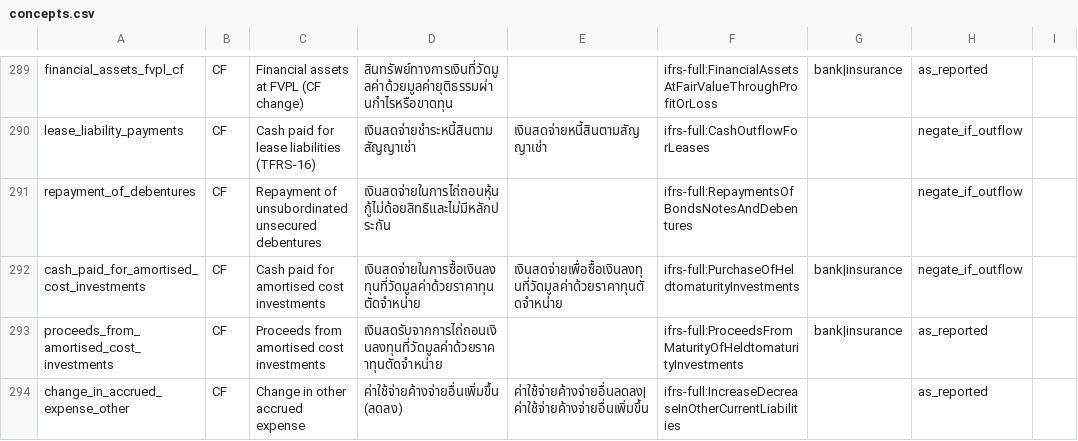
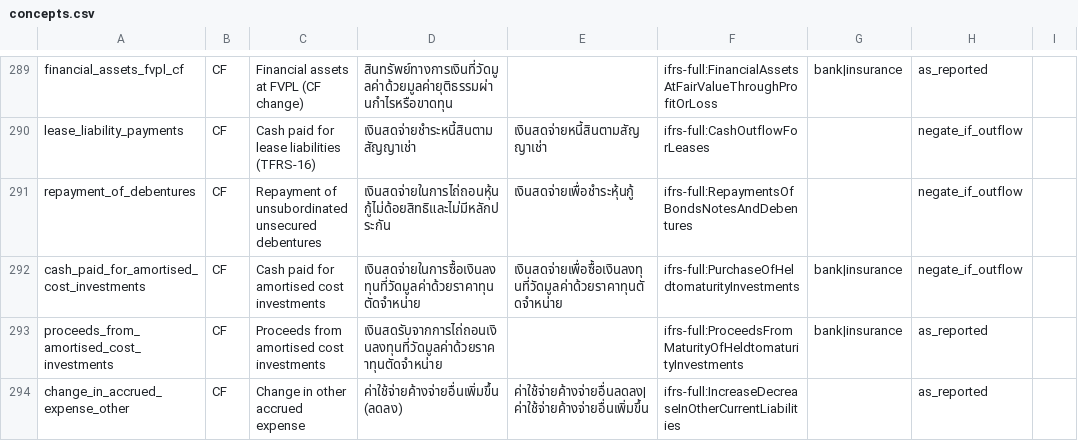
Before and after one commit to ninyawee/thaifin, a CSV file: data/concepts.csv, drawn as a sheet; only a part is shown, gaps mark what is left out; the diff covers the shown part only.

```diff
--- a/data/concepts.csv
+++ b/data/concepts.csv
@@ -290,3 +290,3 @@ financial_assets_fvpl_cf,CF,Financial assets at FVPL (CF change),สินทร
 lease_liability_payments,CF,Cash paid for lease liabilities (TFRS-16),เงินสดจ่ายชำระหนี้สินตามสัญญาเช่า,เงินสดจ่ายหนี้สินตามสัญญาเช่า,ifrs-full:CashOutflowForLeases,,negate_if_outflow
-repayment_of_debentures,CF,Repayment of unsubordinated unsecured debentures,เงินสดจ่ายในการไถ่ถอนหุ้นกู้ไม่ด้อยสิทธิและไม่มีหลักประกัน,,ifrs-full:RepaymentsOfBondsNotesAndDebentures,,negate_if_outflow
+repayment_of_debentures,CF,Repayment of unsubordinated unsecured debentures,เงินสดจ่ายในการไถ่ถอนหุ้นกู้ไม่ด้อยสิทธิและไม่มีหลักประกัน,เงินสดจ่ายเพื่อชำระหุ้นกู้,ifrs-full:RepaymentsOfBondsNotesAndDebentures,,negate_if_outflow
 cash_paid_for_amortised_cost_investments,CF,Cash paid for amortised cost investments,เงินสดจ่ายในการซื้อเงินลงทุนที่วัดมูลค่าด้วยราคาทุนตัดจำหน่าย,เงินสดจ่ายเพื่อซื้อเงินลงทุนที่วัดมูลค่าด้วยราคาทุนตัดจำหน่าย,ifrs-full:PurchaseOfHeldtomaturityInvestments,bank|insurance,negate_if_outflow
```
Also changed, not shown: 2 added rows and 18 edited cells elsewhere in this file.
